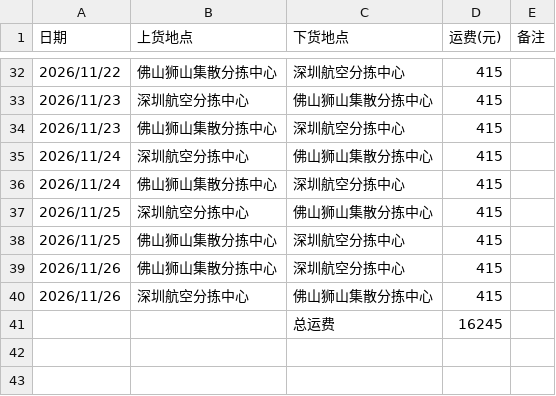
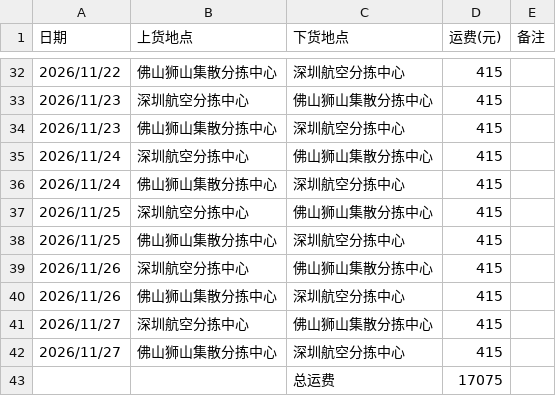
Before and after one commit to YFll/ledger, a CSV file: ledger.csv, drawn as a sheet; only a part is shown, gaps mark what is left out.

Commit message:
更新台账（41 条）

```diff
--- a/ledger.csv
+++ b/ledger.csv
@@ -38,4 +38,6 @@
 "2026/11/25","佛山狮山集散分拣中心","深圳航空分拣中心","415",""
+"2026/11/26","深圳航空分拣中心","佛山狮山集散分拣中心","415",""
 "2026/11/26","佛山狮山集散分拣中心","深圳航空分拣中心","415",""
-"2026/11/26","深圳航空分拣中心","佛山狮山集散分拣中心","415",""
-"","","总运费","16245",""
+"2026/11/27","深圳航空分拣中心","佛山狮山集散分拣中心","415",""
+"2026/11/27","佛山狮山集散分拣中心","深圳航空分拣中心","415",""
+"","","总运费","17075",""
```
